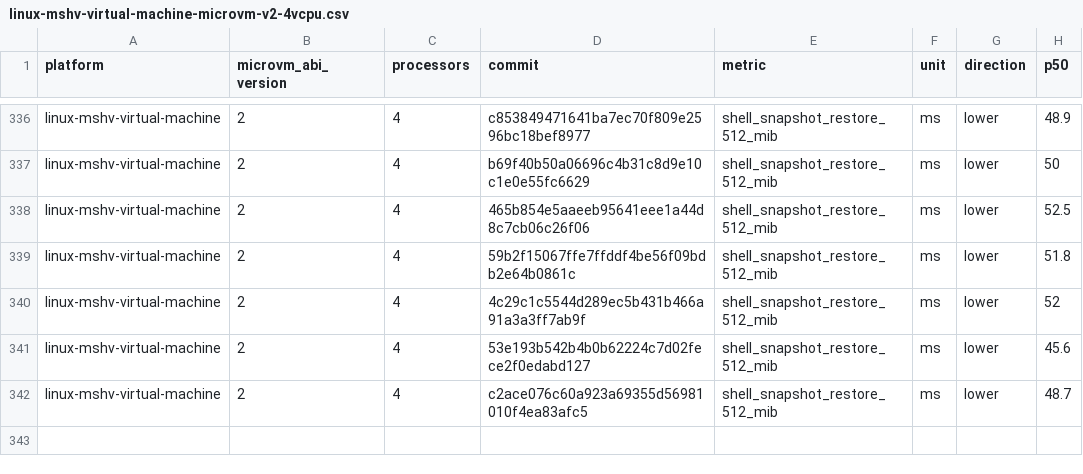
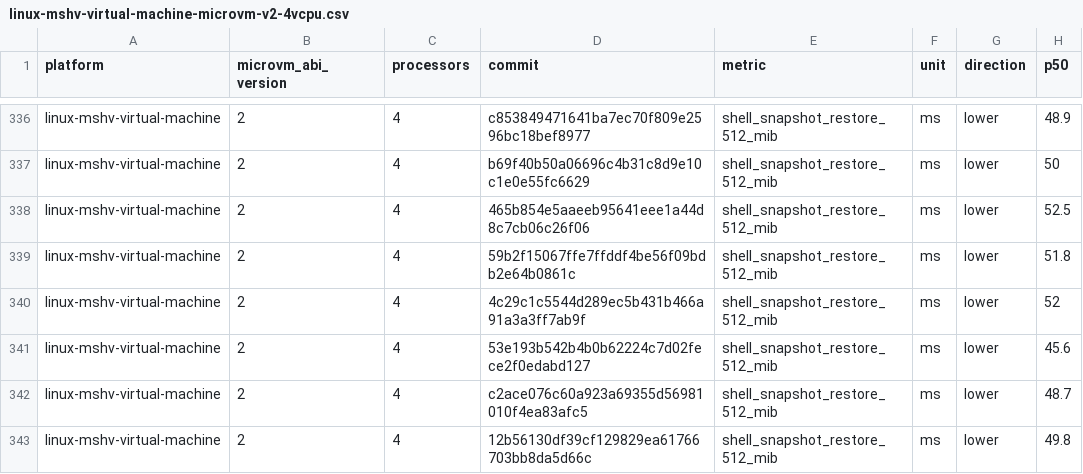
Before and after one commit to Jbansal2/nvx, a CSV file: data/linux-mshv-virtual-machine-microvm-v2-4vcpu.csv, drawn as a sheet; only a part is shown, gaps mark what is left out.

```diff
--- a/data/linux-mshv-virtual-machine-microvm-v2-4vcpu.csv
+++ b/data/linux-mshv-virtual-machine-microvm-v2-4vcpu.csv
@@ -342 +342,2 @@ linux-mshv-virtual-machine,2,4,53e193b542b4b0b62224c7d02fece2f0edabd127,shell_sn
 linux-mshv-virtual-machine,2,4,c2ace076c60a923a69355d56981010f4ea83afc5,shell_snapshot_restore_512_mib,ms,lower,48.7
+linux-mshv-virtual-machine,2,4,12b56130df39cf129829ea61766703bb8da5d66c,shell_snapshot_restore_512_mib,ms,lower,49.8
```
Also changed, not shown: data/linux-mshv-virtual-machine-microvm-v2-2vcpu.csv, data/linux-mshv-virtual-machine-microvm-v2-8vcpu.csv, 9 other files.
